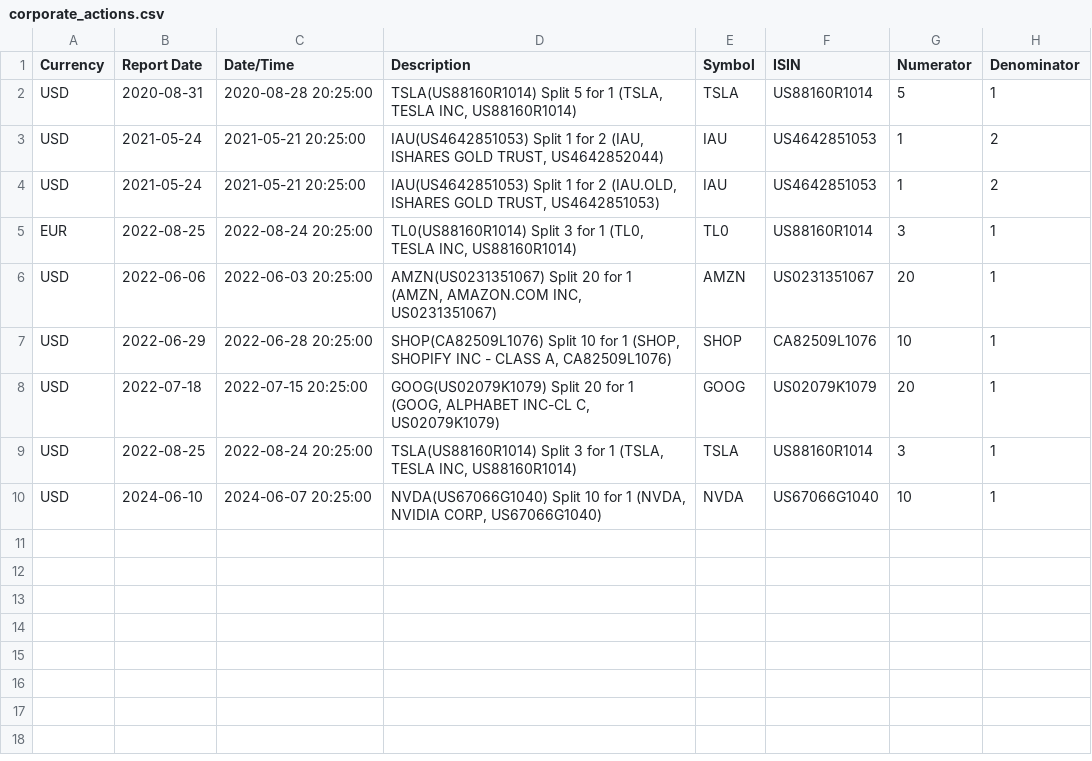
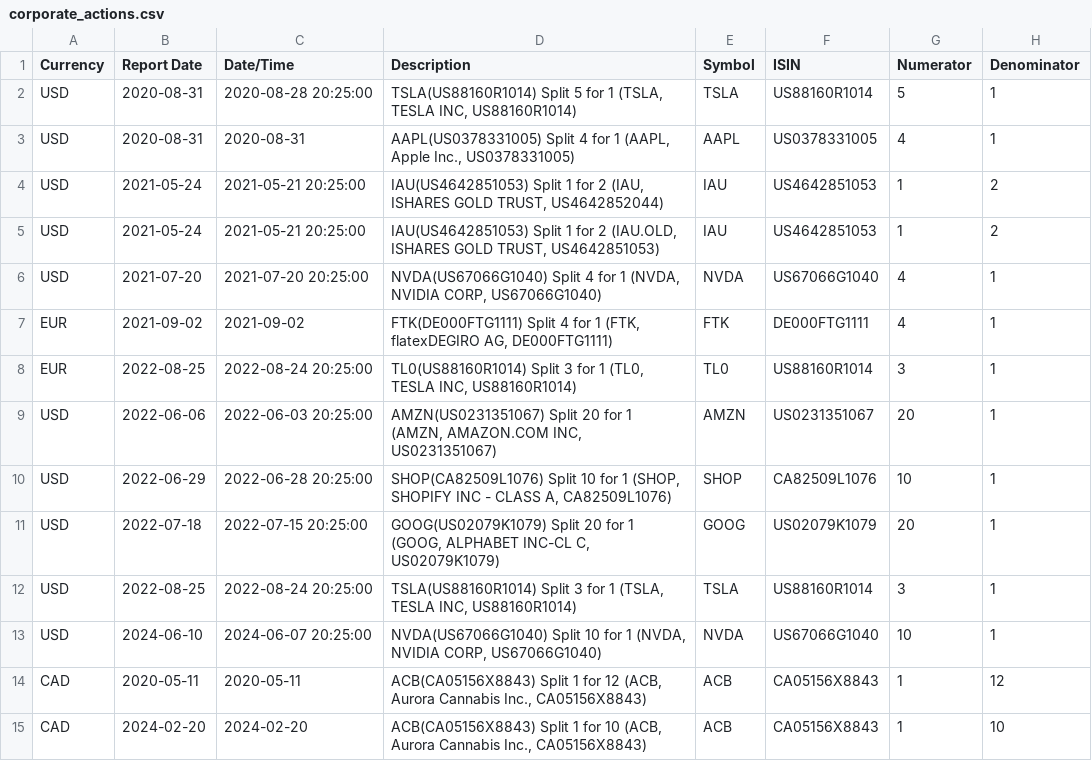
Before and after one commit to PremekPaska/tuxedeg, a CSV file: config/corporate_actions.csv, drawn as a sheet; the diff names each change by its address in the sheet, - before the commit and + after, or states it on an @@ line.

Commit message:
Add more stock splits into the config.

```diff
--- a/config/corporate_actions.csv
+++ b/config/corporate_actions.csv
+row 3: USD | 2020-08-31 | 2020-08-31 | AAPL(US0378331005) Split 4 for 1 (AAPL, Apple Inc., US0378331005) | AAPL | US0378331005 | 4 | 1
+row 6: USD | 2021-07-20 | 2021-07-20 20:25:00 | NVDA(US67066G1040) Split 4 for 1 (NVDA, NVIDIA CORP, US67066G1040) | NVDA | US67066G1040 | 4 | 1
+row 7: EUR | 2021-09-02 | 2021-09-02 | FTK(DE000FTG1111) Split 4 for 1 (FTK, flatexDEGIRO AG, DE000FTG1111) | FTK | DE000FTG1111 | 4 | 1
+row 14: CAD | 2020-05-11 | 2020-05-11 | ACB(CA05156X8843) Split 1 for 12 (ACB, Aurora Cannabis Inc., CA05156X8843) | ACB | CA05156X8843 | 1 | 12
+row 15: CAD | 2024-02-20 | 2024-02-20 | ACB(CA05156X8843) Split 1 for 10 (ACB, Aurora Cannabis Inc., CA05156X8843) | ACB | CA05156X8843 | 1 | 10
```
